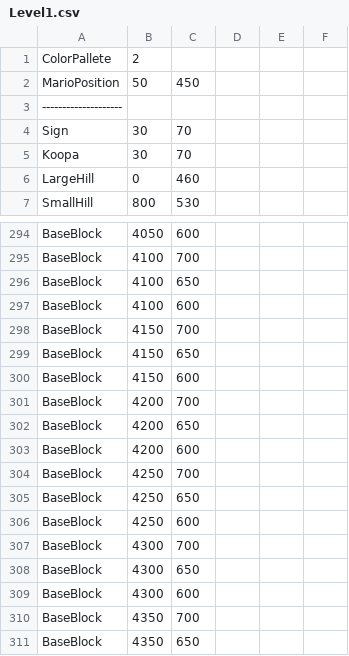
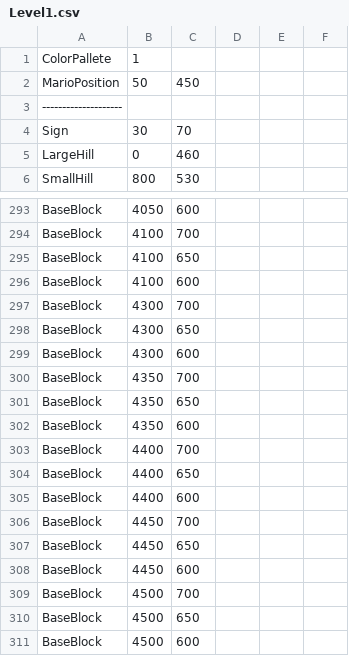
Before and after one commit to twig28/SuperMarioBros, a CSV file: MarioGame/Levels/Level1.csv, drawn as a sheet; only a part is shown, gaps mark what is left out; the shorter side is filled out with more unchanged rows.

Commit message:
level 1-1 progress

```diff
--- a/MarioGame/Levels/Level1.csv
+++ b/MarioGame/Levels/Level1.csv
@@ -1,2 +1,2 @@
-ColorPallete,2
+ColorPallete,1
 MarioPosition,50,450
@@ -4,3 +4,2 @@ MarioPosition,50,450
 Sign,30,70
-Koopa,30,70
 LargeHill,0,460
@@ -297,11 +296,2 @@ BaseBlock,4100,650
 BaseBlock,4100,600
-BaseBlock,4150,700
-BaseBlock,4150,650
-BaseBlock,4150,600
-BaseBlock,4200,700
-BaseBlock,4200,650
-BaseBlock,4200,600
-BaseBlock,4250,700
-BaseBlock,4250,650
-BaseBlock,4250,600
 BaseBlock,4300,700
```
